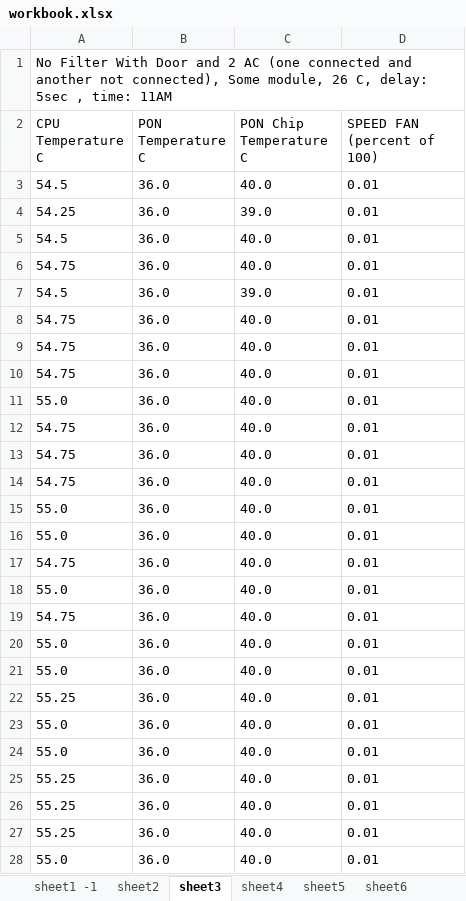
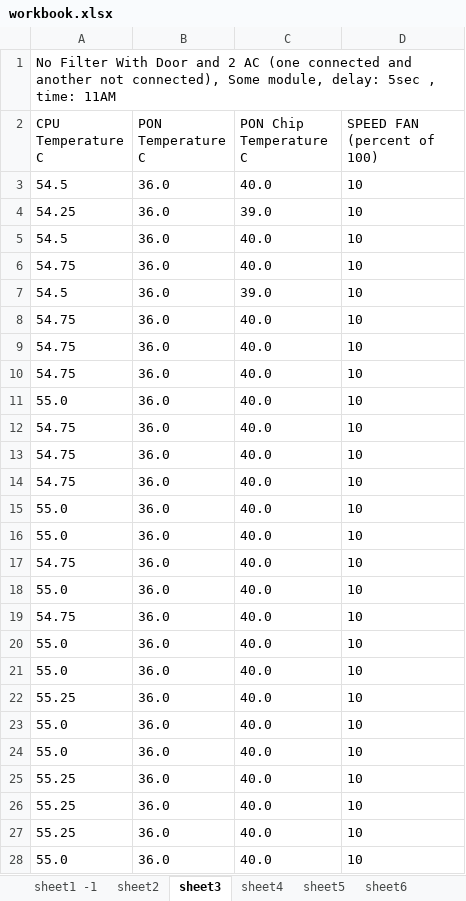
Before and after one commit to ZeinabMar/Non_Functional_Test, an Excel workbook: temperature_of_components_in_olt/workbook.xlsx, sheet sheet3, drawn as a sheet; only a part is shown; values as stored, in another font and other column widths than the file's, no borders; the diff covers the shown part only; the diff names each change by its address in the sheet, - before the commit and + after, or states it on an @@ line.

```diff
--- a/temperature_of_components_in_olt/workbook.xlsx (sheet sheet3)
+++ b/temperature_of_components_in_olt/workbook.xlsx (sheet sheet3)
-A1 (CPU Temperature C): …Some module, 26 C, delay: 5sec…
+A1 (CPU Temperature C): …Some module, delay: 5sec…
-D3:D28 (SPEED FAN (percent of 100)): 0.01
+D3:D28 (SPEED FAN (percent of 100)): 10
```
Also changed, not shown: 118 edited cells elsewhere in this sheet, sheet sheet12, sheet sheet9, sheet sheet8, sheet sheet10, sheet sheet11, sheet sheet1 -1, 2 more sheets, 1 other file.
